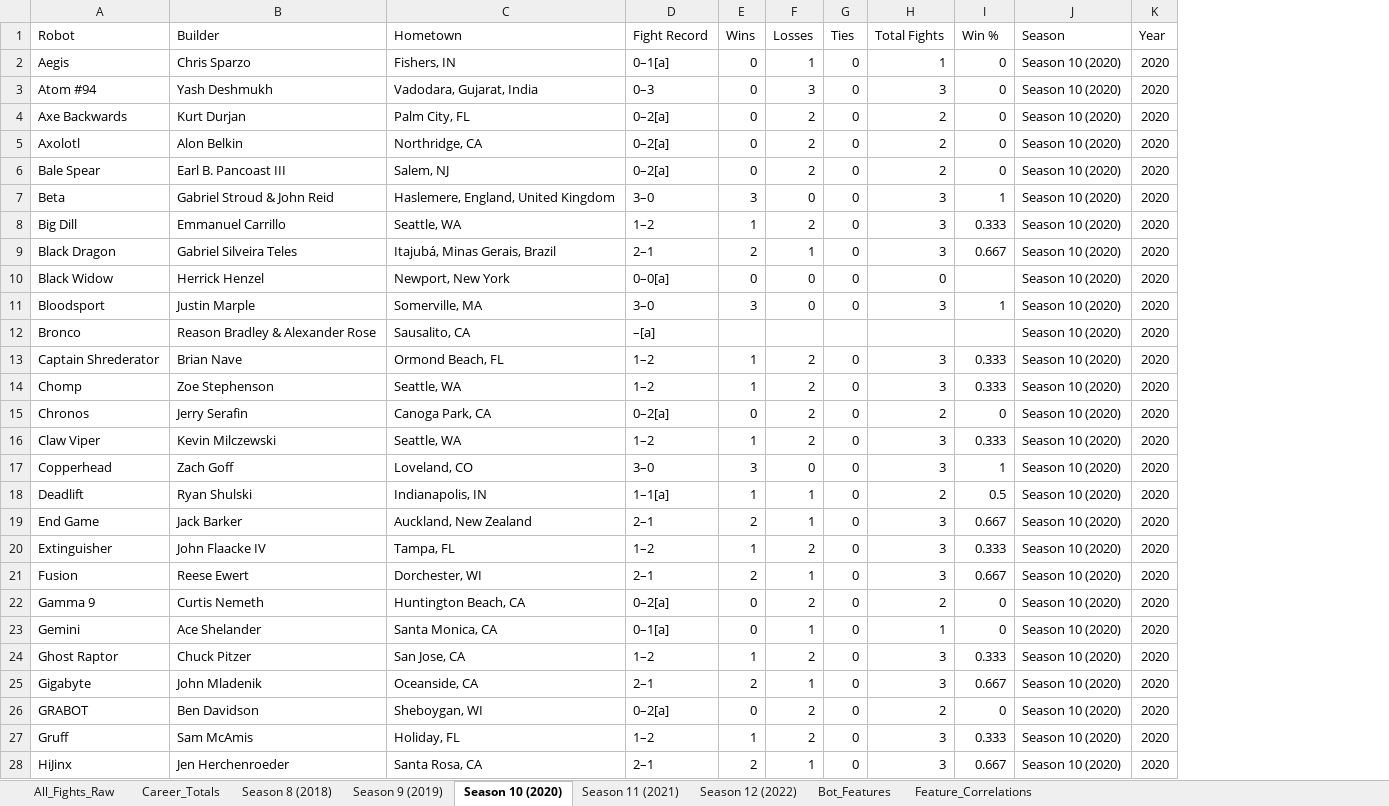
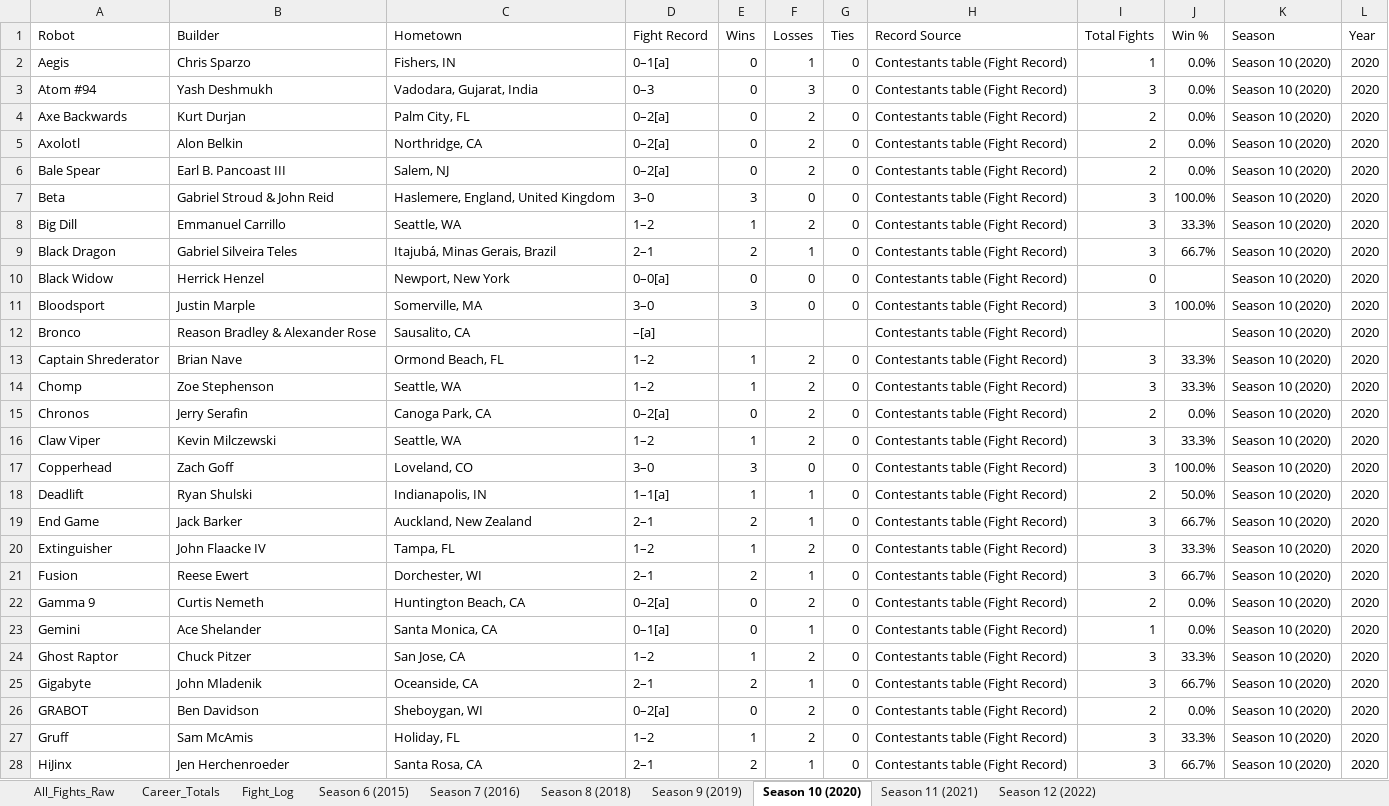
Before and after one commit to Sof-Vi/battlebot_data, an Excel workbook: battlebots_2018_2022.xlsx, sheet Season 10 (2020), drawn as a sheet; only a part is shown; values as stored, in another font and other column widths than the file's, no cell formats; conditional formats and table styles not drawn; addresses are those after the commit; the diff covers the shown part only; the diff names each change by its address in the sheet, - before the commit and + after, or states it on an @@ line.

```diff
--- a/battlebots_2018_2022.xlsx (sheet Season 10 (2020))
+++ b/battlebots_2018_2022.xlsx (sheet Season 10 (2020))
-sheet tab: Bot_Features
-sheet tab: Feature_Correlations
+sheet tab: Fight_Log
+sheet tab: Season 6 (2015)
+sheet tab: Season 7 (2016)
+column H (Record Source), rows 2-28: all Contestants table (Fight Record)
-J2:J6 (Win %): 0
+J2:J6 (Win %): 0.0%
-J7 (Win %): 1
+J7 (Win %): 100.0%
-J8 (Win %): 0.333
+J8 (Win %): 33.3%
-J9 (Win %): 0.667
+J9 (Win %): 66.7%
-J11 (Win %): 1
+J11 (Win %): 100.0%
-J13:J14 (Win %): 0.333
+J13:J14 (Win %): 33.3%
-J15 (Win %): 0
+J15 (Win %): 0.0%
-J16 (Win %): 0.333
+J16 (Win %): 33.3%
-J17 (Win %): 1
+J17 (Win %): 100.0%
-J18 (Win %): 0.5
+J18 (Win %): 50.0%
-J19 (Win %): 0.667
+J19 (Win %): 66.7%
-J20 (Win %): 0.333
+J20 (Win %): 33.3%
-J21 (Win %): 0.667
+J21 (Win %): 66.7%
-J22:J23 (Win %): 0
+J22:J23 (Win %): 0.0%
-J24 (Win %): 0.333
+J24 (Win %): 33.3%
-J25 (Win %): 0.667
+J25 (Win %): 66.7%
-J26 (Win %): 0
+J26 (Win %): 0.0%
-J27 (Win %): 0.333
+J27 (Win %): 33.3%
-J28 (Win %): 0.667
+J28 (Win %): 66.7%
```
Also changed, not shown: 32 edited cells elsewhere in this sheet, sheet All_Fights_Raw, sheet Career_Totals, sheet Season 9 (2019), sheet Season 11 (2021), sheet Season 8 (2018), sheet Season 12 (2022), cell formats, 6 other files.
